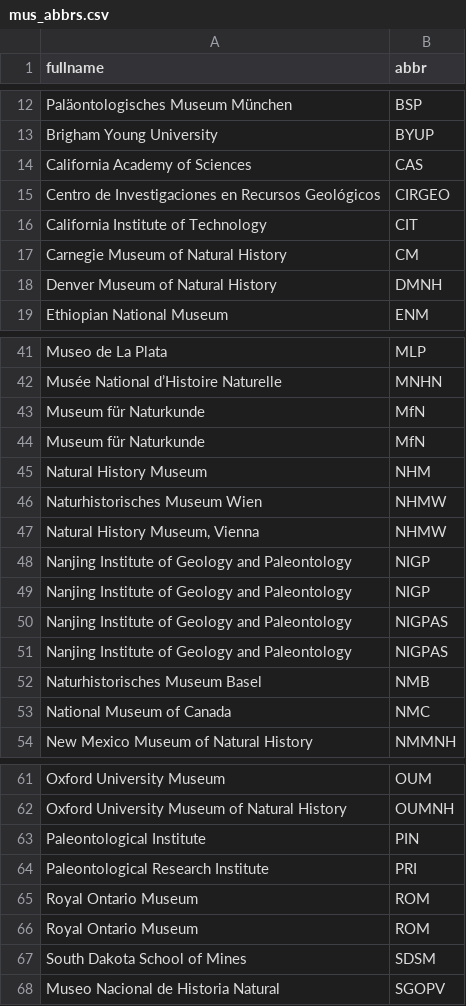
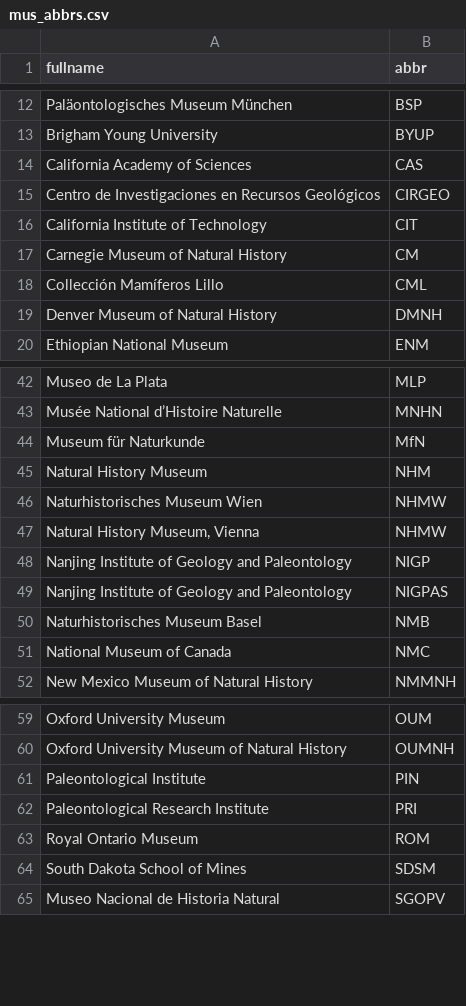
Before and after one commit to vjpsyverson/museumnumbers-xDD, a CSV file: mus_abbrs.csv, drawn as a sheet; only a part is shown, gaps mark what is left out; removed rows and columns are numbered as before the commit, all else as after; the diff names each change by its address in the sheet, - before the commit and + after, or states it on an @@ line.

```diff
--- a/mus_abbrs.csv
+++ b/mus_abbrs.csv
+row 18: Collección Mamíferos Lillo | CML
-row 44: Museum für Naturkunde | MfN
-row 49: Nanjing Institute of Geology and Paleontology | NIGP
-row 50: Nanjing Institute of Geology and Paleontology | NIGPAS
-row 65: Royal Ontario Museum | ROM
```
Also changed, not shown: 3 other files.
